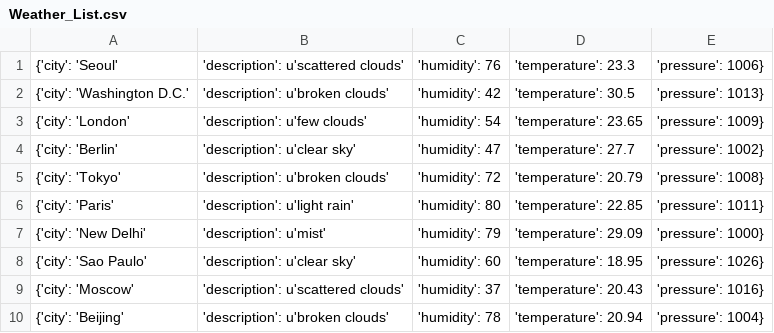
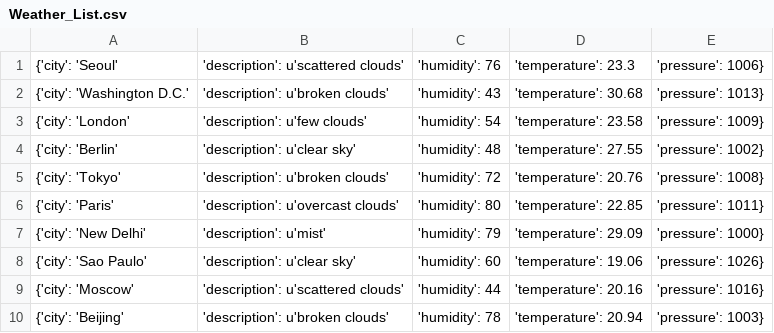
Before and after one commit to Alfie1996/Mega.github.io, a CSV file: Weather_List.csv, drawn as a sheet.

Commit message:
Auto commit at 2023-06-19 17:40:01.234619

```diff
--- a/Weather_List.csv
+++ b/Weather_List.csv
@@ -1,10 +1,10 @@
 {'city': 'Seoul', 'description': u'scattered clouds', 'humidity': 76, 'temperature': 23.3, 'pressure': 1006}
-{'city': 'Washington D.C.', 'description': u'broken clouds', 'humidity': 42, 'temperature': 30.5, 'pressure': 1013}
-{'city': 'London', 'description': u'few clouds', 'humidity': 54, 'temperature': 23.65, 'pressure': 1009}
-{'city': 'Berlin', 'description': u'clear sky', 'humidity': 47, 'temperature': 27.7, 'pressure': 1002}
-{'city': 'Tokyo', 'description': u'broken clouds', 'humidity': 72, 'temperature': 20.79, 'pressure': 1008}
-{'city': 'Paris', 'description': u'light rain', 'humidity': 80, 'temperature': 22.85, 'pressure': 1011}
+{'city': 'Washington D.C.', 'description': u'broken clouds', 'humidity': 43, 'temperature': 30.68, 'pressure': 1013}
+{'city': 'London', 'description': u'few clouds', 'humidity': 54, 'temperature': 23.58, 'pressure': 1009}
+{'city': 'Berlin', 'description': u'clear sky', 'humidity': 48, 'temperature': 27.55, 'pressure': 1002}
+{'city': 'Tokyo', 'description': u'broken clouds', 'humidity': 72, 'temperature': 20.76, 'pressure': 1008}
+{'city': 'Paris', 'description': u'overcast clouds', 'humidity': 80, 'temperature': 22.85, 'pressure': 1011}
 {'city': 'New Delhi', 'description': u'mist', 'humidity': 79, 'temperature': 29.09, 'pressure': 1000}
-{'city': 'Sao Paulo', 'description': u'clear sky', 'humidity': 60, 'temperature': 18.95, 'pressure': 1026}
-{'city': 'Moscow', 'description': u'scattered clouds', 'humidity': 37, 'temperature': 20.43, 'pressure': 1016}
-{'city': 'Beijing', 'description': u'broken clouds', 'humidity': 78, 'temperature': 20.94, 'pressure': 1004}
+{'city': 'Sao Paulo', 'description': u'clear sky', 'humidity': 60, 'temperature': 19.06, 'pressure': 1026}
+{'city': 'Moscow', 'description': u'scattered clouds', 'humidity': 44, 'temperature': 20.16, 'pressure': 1016}
+{'city': 'Beijing', 'description': u'broken clouds', 'humidity': 78, 'temperature': 20.94, 'pressure': 1003}
```
